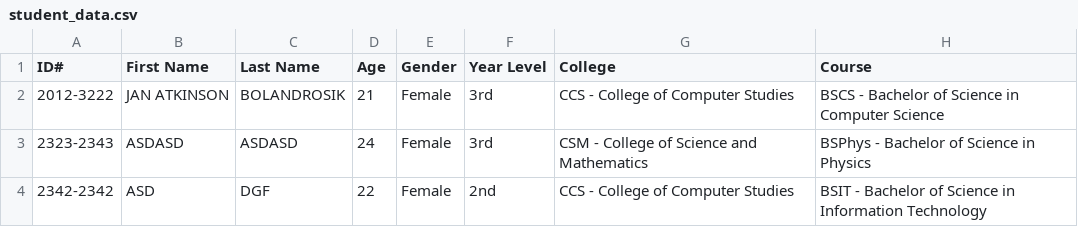
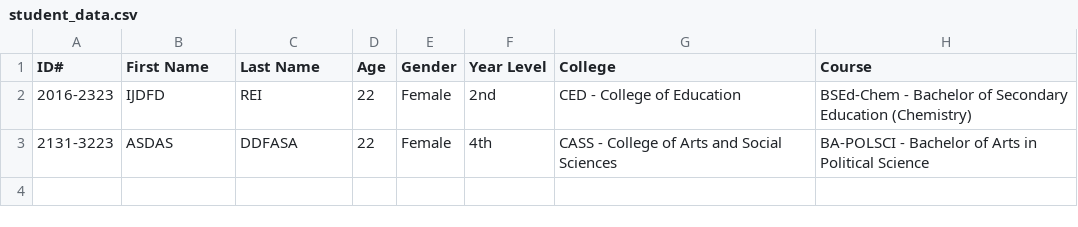
Before and after one commit to aeron-j/151project, a CSV file: Main/student_data.csv, drawn as a sheet.

```diff
--- a/Main/student_data.csv
+++ b/Main/student_data.csv
@@ -1,4 +1,3 @@
 ID#,First Name,Last Name,Age,Gender,Year Level,College,Course
-2012-3222,JAN ATKINSON,BOLANDROSIK,21,Female,3rd,CCS - College of Computer Studies,BSCS - Bachelor of Science in Computer Science
-2323-2343,ASDASD,ASDASD,24,Female,3rd,CSM - College of Science and Mathematics,BSPhys - Bachelor of Science in Physics
-2342-2342,ASD,DGF,22,Female,2nd,CCS - College of Computer Studies,BSIT - Bachelor of Science in Information Technology
+2016-2323,IJDFD,REI,22,Female,2nd,CED - College of Education,BSEd-Chem - Bachelor of Secondary Education (Chemistry)
+2131-3223,ASDAS,DDFASA,22,Female,4th,CASS - College of Arts and Social Sciences,BA-POLSCI - Bachelor of Arts in Political Science
```
Also changed, not shown: 1 other file.
